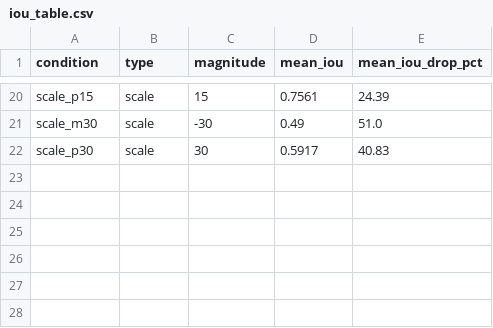
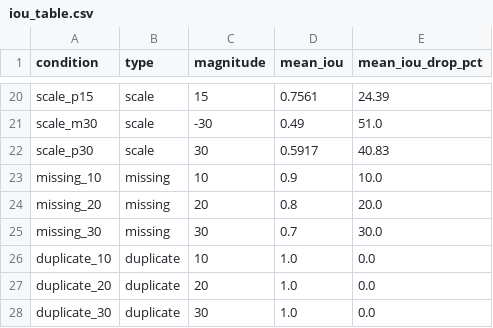
Before and after one commit to Seongwonp/AIDA, a CSV file: experiment/iou_table.csv, drawn as a sheet; only a part is shown, gaps mark what is left out.

Commit message:
feat: add missing/duplicate label error types (docs/21 plan B)
Two new error types that reflect actual labeling mistakes rather than
geometric distortion: missing (label dropped entirely) and duplicate
(same object labeled twice with a slight offset). 6 conditions
(missing/duplicate x 10/20/30%) added via config.NEW_ERROR_TYPE_CONDITIONS,
included in conditions_in_run_order() so run_all.py picks them up
automatically (avoiding the hardcoded-list bug fixed in ee0ec4e).

error_injector.build_condition_labels() gets a new branch for these
since they change label *count* rather than transforming existing box
geometry — the other 25 conditions still go through the unchanged
transform_box() path.

compute_iou_table.py: IoU isn't a meaningful concept for missing/
duplicate the way it is for geometric distortion, so these get an
explicit definition instead of running through the box-comparison
loop — missing_X's expected IoU is 1 - X/100 (X% of labels go from
IoU 1 to IoU 0), duplicate stays 1.0 (the original box is untouched;
duplicate's damage shows up in mAP/precision, not IoU).

Verified via smoke test that label counts move the right direction:
clean 1851 lines -> missing_30 1360 lines -> duplicate_30 2425 lines
across the same training set.

```diff
--- a/experiment/iou_table.csv
+++ b/experiment/iou_table.csv
@@ -22 +22,7 @@ scale_m30,scale,-30,0.49,51.0
 scale_p30,scale,30,0.5917,40.83
+missing_10,missing,10,0.9,10.0
+missing_20,missing,20,0.8,20.0
+missing_30,missing,30,0.7,30.0
+duplicate_10,duplicate,10,1.0,0.0
+duplicate_20,duplicate,20,1.0,0.0
+duplicate_30,duplicate,30,1.0,0.0
```
Also changed, not shown: 4 other files.
